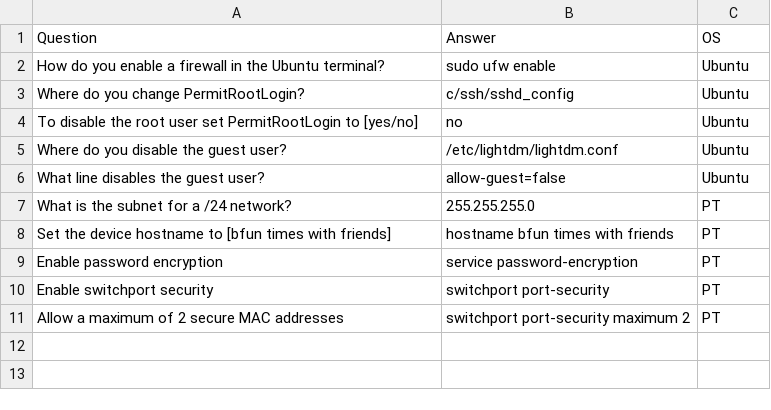
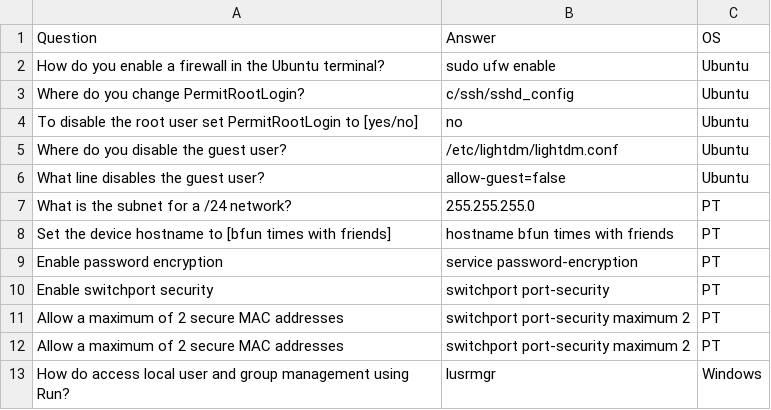
Before and after one commit to FireImpossible/blackFalconBot, a CSV file: knowledge_wormies.csv, drawn as a sheet.

Commit message:
Update knowledge_wormies.csv

```diff
--- a/knowledge_wormies.csv
+++ b/knowledge_wormies.csv
@@ -11 +11,3 @@ Enable switchport security,switchport port-security,PT
 Allow a maximum of 2 secure MAC addresses,switchport port-security maximum 2,PT
+Allow a maximum of 2 secure MAC addresses,switchport port-security maximum 2,PT
+How do access local user and group management using Run?,lusrmgr,Windows
```
